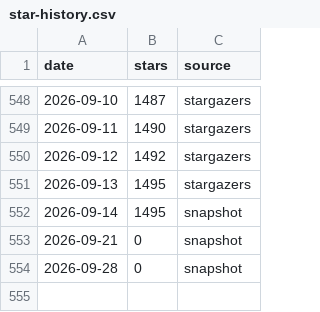
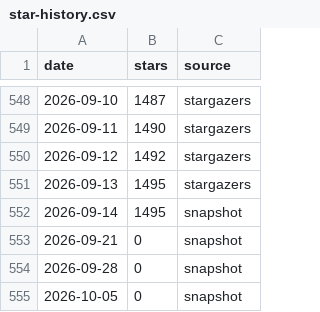
Before and after one commit to RaminGe/fredy, a CSV file: doc/star-history/star-history.csv, drawn as a sheet; only a part is shown, gaps mark what is left out.

```diff
--- a/doc/star-history/star-history.csv
+++ b/doc/star-history/star-history.csv
@@ -554 +554,2 @@ date,stars,source
 2026-09-28,0,snapshot
+2026-10-05,0,snapshot
```
Also changed, not shown: 2 other files.
